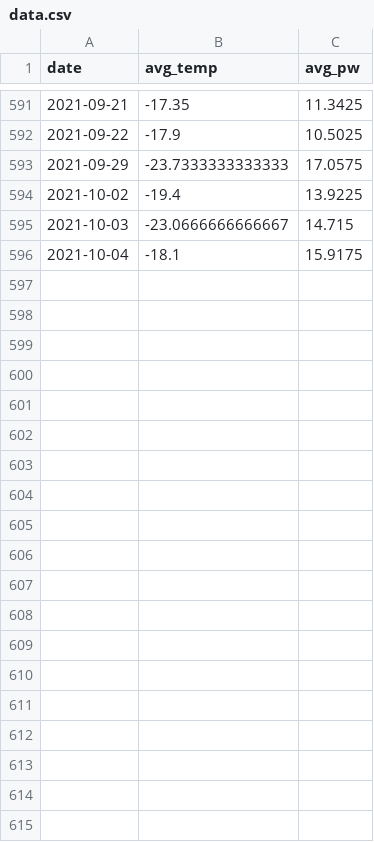
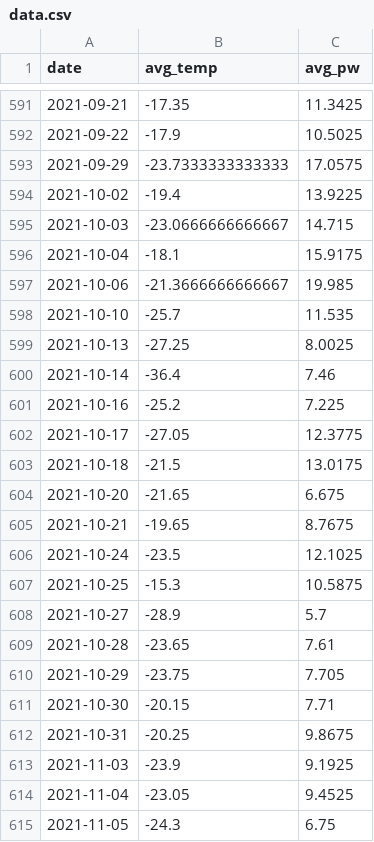
Before and after one commit to SharkSorceress/pmat-socorro-nm, a CSV file: out/data/data.csv, drawn as a sheet; only a part is shown, gaps mark what is left out; the diff covers the shown part only; the diff names each change by its address in the sheet, - before the commit and + after, or states it on an @@ line.

```diff
--- a/out/data/data.csv
+++ b/out/data/data.csv
+row 597: 2021-10-06 | -21.3666666666667 | 19.985
+row 598: 2021-10-10 | -25.7 | 11.535
+row 599: 2021-10-13 | -27.25 | 8.0025
+row 600: 2021-10-14 | -36.4 | 7.46
+row 601: 2021-10-16 | -25.2 | 7.225
+row 602: 2021-10-17 | -27.05 | 12.3775
+row 603: 2021-10-18 | -21.5 | 13.0175
+row 604: 2021-10-20 | -21.65 | 6.675
+row 605: 2021-10-21 | -19.65 | 8.7675
+row 606: 2021-10-24 | -23.5 | 12.1025
+row 607: 2021-10-25 | -15.3 | 10.5875
+row 608: 2021-10-27 | -28.9 | 5.7
+row 609: 2021-10-28 | -23.65 | 7.61
+row 610: 2021-10-29 | -23.75 | 7.705
+row 611: 2021-10-30 | -20.15 | 7.71
+row 612: 2021-10-31 | -20.25 | 9.8675
+row 613: 2021-11-03 | -23.9 | 9.1925
+row 614: 2021-11-04 | -23.05 | 9.4525
+row 615: 2021-11-05 | -24.3 | 6.75
```
Also changed, not shown: 39 added rows elsewhere in this file, out/data/data_overcast.csv, out/data/ml_data.csv, 15 other files.
